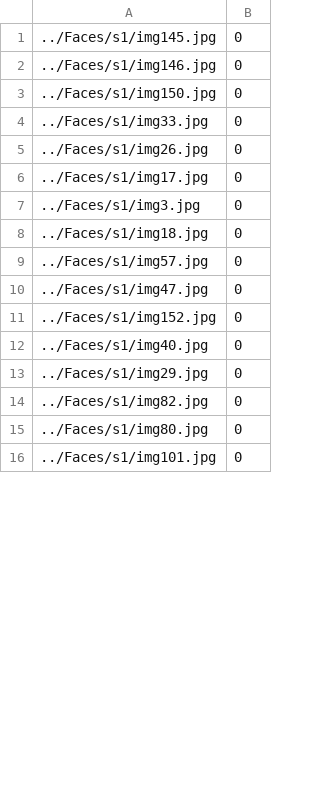
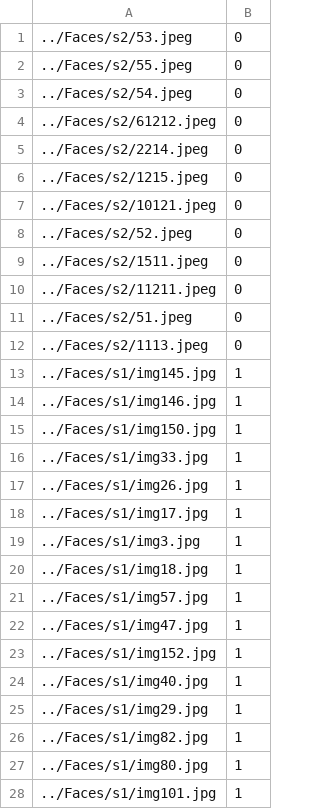
Before and after one commit to Ankush96/Automatic-Attendance-System, a CSV file: C++/samples.csv, drawn as a sheet; only a part is shown; the diff covers the shown part only.

```diff
--- a/C++/samples.csv
+++ b/C++/samples.csv
@@ -1,16 +1,28 @@
-../Faces/s1/img145.jpg;0
-../Faces/s1/img146.jpg;0
-../Faces/s1/img150.jpg;0
-../Faces/s1/img33.jpg;0
-../Faces/s1/img26.jpg;0
-../Faces/s1/img17.jpg;0
-../Faces/s1/img3.jpg;0
-../Faces/s1/img18.jpg;0
-../Faces/s1/img57.jpg;0
-../Faces/s1/img47.jpg;0
-../Faces/s1/img152.jpg;0
-../Faces/s1/img40.jpg;0
-../Faces/s1/img29.jpg;0
-../Faces/s1/img82.jpg;0
-../Faces/s1/img80.jpg;0
-../Faces/s1/img101.jpg;0
+../Faces/s2/53.jpeg;0
+../Faces/s2/55.jpeg;0
+../Faces/s2/54.jpeg;0
+../Faces/s2/61212.jpeg;0
+../Faces/s2/2214.jpeg;0
+../Faces/s2/1215.jpeg;0
+../Faces/s2/10121.jpeg;0
+../Faces/s2/52.jpeg;0
+../Faces/s2/1511.jpeg;0
+../Faces/s2/11211.jpeg;0
+../Faces/s2/51.jpeg;0
+../Faces/s2/1113.jpeg;0
+../Faces/s1/img145.jpg;1
+../Faces/s1/img146.jpg;1
+../Faces/s1/img150.jpg;1
+../Faces/s1/img33.jpg;1
+../Faces/s1/img26.jpg;1
+../Faces/s1/img17.jpg;1
+../Faces/s1/img3.jpg;1
+../Faces/s1/img18.jpg;1
+../Faces/s1/img57.jpg;1
+../Faces/s1/img47.jpg;1
+../Faces/s1/img152.jpg;1
+../Faces/s1/img40.jpg;1
+../Faces/s1/img29.jpg;1
+../Faces/s1/img82.jpg;1
+../Faces/s1/img80.jpg;1
+../Faces/s1/img101.jpg;1
```
Also changed, not shown: 73 edited cells elsewhere in this file, 12 other files.
